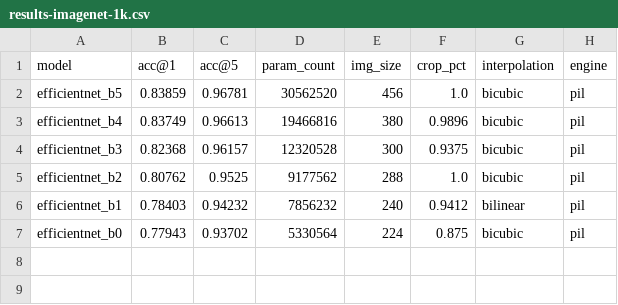
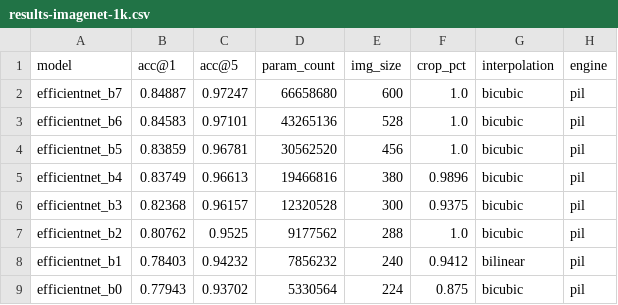
Before and after one commit to lextoumbourou/mlx-convert-scripts, a CSV file: results/results-imagenet-1k.csv, drawn as a sheet; the diff names each change by its address in the sheet, - before the commit and + after, or states it on an @@ line.

Commit message:
Add final val results.

```diff
--- a/results/results-imagenet-1k.csv
+++ b/results/results-imagenet-1k.csv
+row 2: efficientnet_b7 | 0.84887 | 0.97247 | 66658680 | 600 | 1.0 | bicubic | pil
+row 3: efficientnet_b6 | 0.84583 | 0.97101 | 43265136 | 528 | 1.0 | bicubic | pil
```
